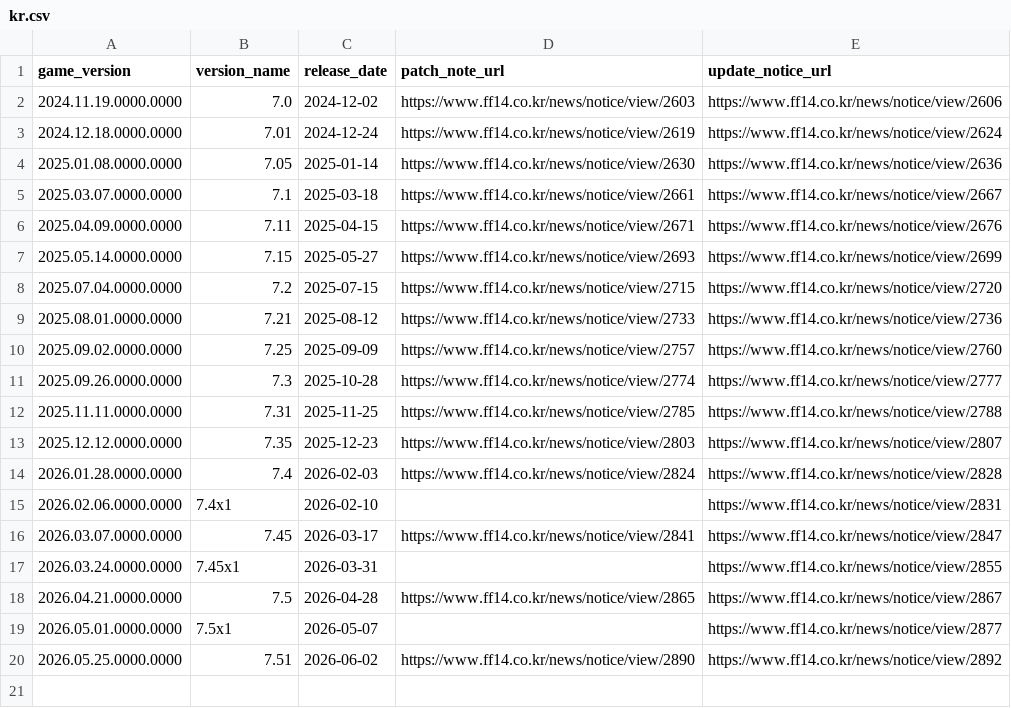
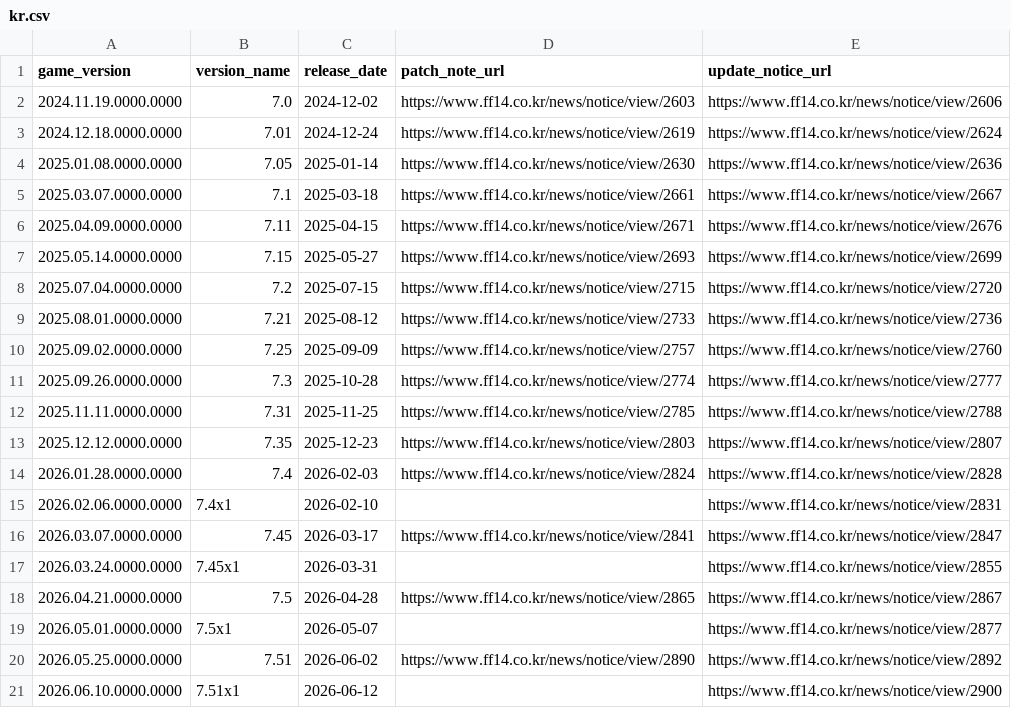
Before and after one commit to augenfrosch/ffxiv-versions, a CSV file: data/csv/kr.csv, drawn as a sheet.

```diff
--- a/data/csv/kr.csv
+++ b/data/csv/kr.csv
@@ -20 +20,2 @@ game_version,version_name,release_date,patch_note_url,update_notice_url
 2026.05.25.0000.0000,7.51,2026-06-02,https://www.ff14.co.kr/news/notice/view/2890,https://www.ff14.co.kr/news/notice/view/2892
+2026.06.10.0000.0000,7.51x1,2026-06-12,,https://www.ff14.co.kr/news/notice/view/2900
```
Also changed, not shown: data/csv/cn.csv, data/csv/global.csv, 3 other files.
